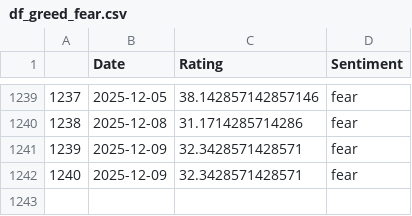
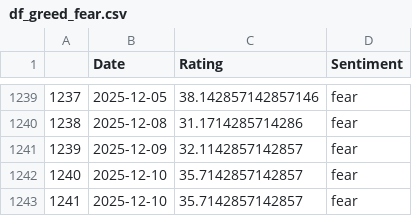
Before and after one commit to TRAVEL-GVM/Data, a CSV file: Data/Market Risk/df_greed_fear.csv, drawn as a sheet; only a part is shown, gaps mark what is left out.

```diff
--- a/Data/Market Risk/df_greed_fear.csv
+++ b/Data/Market Risk/df_greed_fear.csv
@@ -1240,3 +1240,4 @@
 1238,2025-12-08,31.1714285714286,fear
-1239,2025-12-09,32.3428571428571,fear
-1240,2025-12-09,32.3428571428571,fear
+1239,2025-12-09,32.1142857142857,fear
+1240,2025-12-10,35.7142857142857,fear
+1241,2025-12-10,35.7142857142857,fear
```
Also changed, not shown: Data/Market Risk/df_benchmarks.csv, Data/Market Risk/df_fx.csv.
